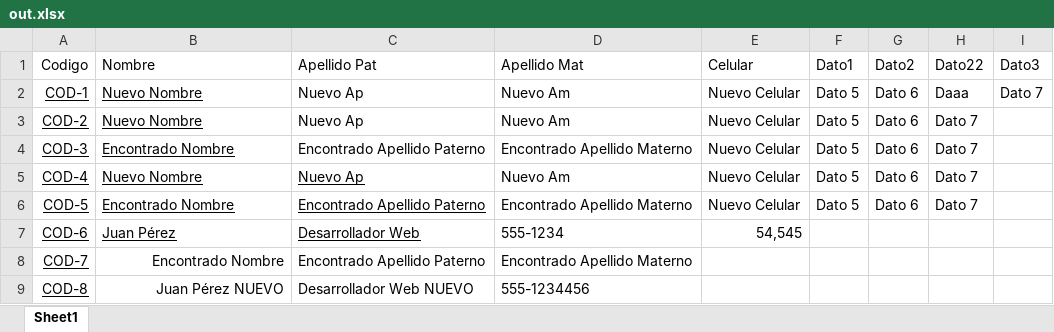
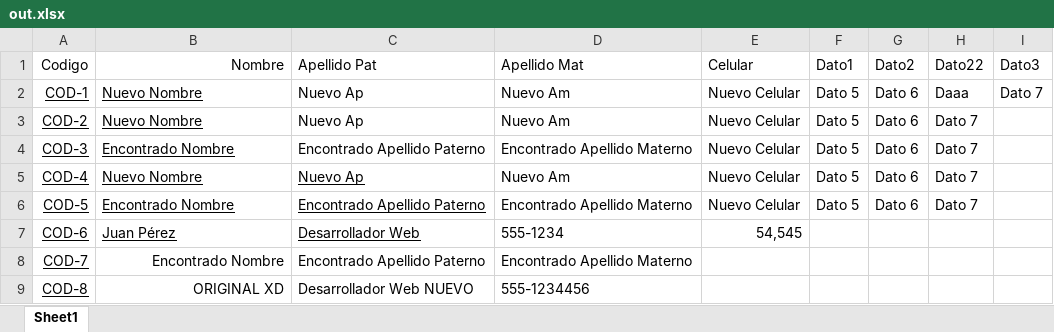
Before and after one commit to alucard3181992/sgestion_page, an Excel workbook: out.xlsx, sheet Sheet1, drawn as a sheet; values as stored, in another font and other column widths than the file's, no borders; table styles not drawn; the diff names each change by its address in the sheet, - before the commit and + after, or states it on an @@ line.

```diff
--- a/out.xlsx (sheet Sheet1)
+++ b/out.xlsx (sheet Sheet1)
-B1 alignment: left
+B1 alignment: right
-B9 (Nombre): Juan Pérez NUEVO
+B9 (Nombre): ORIGINAL XD
```
Also changed, not shown: 2 other files.
